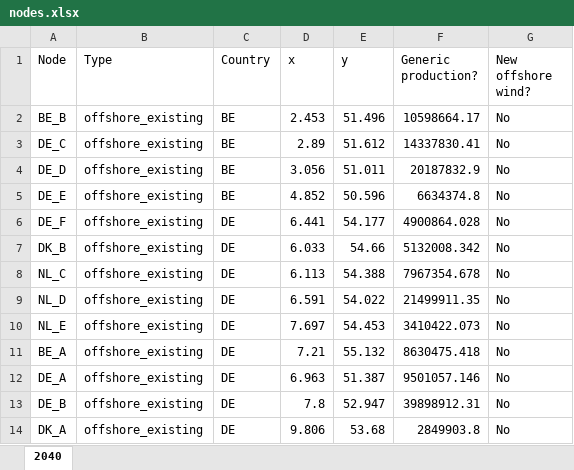
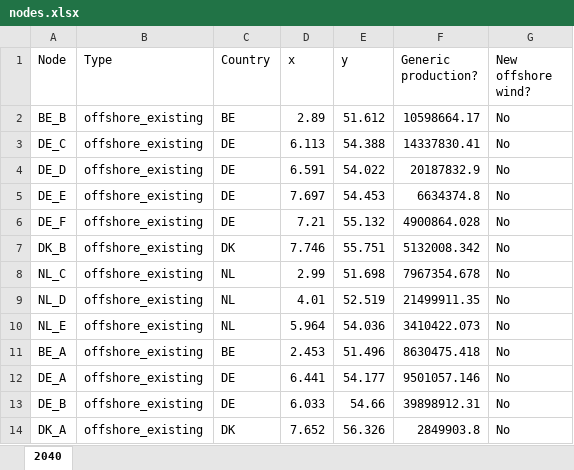
Before and after one commit to UU-ER/AdOpT-NET0_DAC-Offshore, an Excel workbook: dac_offshore/clean_data/nodes/nodes.xlsx, sheet 2040, drawn as a sheet; only a part is shown; values as stored, in another font and other column widths than the file's, no borders; conditional formats not drawn; the diff covers the shown part only; the diff names each change by its address in the sheet, - before the commit and + after, or states it on an @@ line.

Commit message:
Fix country ref and lon/lat iun nodes.xlsx

```diff
--- a/dac_offshore/clean_data/nodes/nodes.xlsx (sheet 2040)
+++ b/dac_offshore/clean_data/nodes/nodes.xlsx (sheet 2040)
-D2 (x): 2.453
+D2 (x): 2.89
-E2 (y): 51.496
+E2 (y): 51.612
-C3:C5 (Country): BE
+C3:C5 (Country): DE
-D3 (x): 2.89
+D3 (x): 6.113
-E3 (y): 51.612
+E3 (y): 54.388
-D4 (x): 3.056
+D4 (x): 6.591
-E4 (y): 51.011
+E4 (y): 54.022
-D5 (x): 4.852
+D5 (x): 7.697
-E5 (y): 50.596
+E5 (y): 54.453
-D6 (x): 6.441
+D6 (x): 7.21
-E6 (y): 54.177
+E6 (y): 55.132
-C7 (Country): DE
+C7 (Country): DK
-D7 (x): 6.033
+D7 (x): 7.746
-E7 (y): 54.66
+E7 (y): 55.751
-C8:C10 (Country): DE
+C8:C10 (Country): NL
-D8 (x): 6.113
+D8 (x): 2.99
-E8 (y): 54.388
+E8 (y): 51.698
-D9 (x): 6.591
+D9 (x): 4.01
-E9 (y): 54.022
+E9 (y): 52.519
-D10 (x): 7.697
+D10 (x): 5.964
-E10 (y): 54.453
+E10 (y): 54.036
-C11 (Country): DE
+C11 (Country): BE
-D11 (x): 7.21
+D11 (x): 2.453
-E11 (y): 55.132
+E11 (y): 51.496
-D12 (x): 6.963
+D12 (x): 6.441
-E12 (y): 51.387
+E12 (y): 54.177
-D13 (x): 7.8
+D13 (x): 6.033
-E13 (y): 52.947
+E13 (y): 54.66
-C14 (Country): DE
+C14 (Country): DK
-D14 (x): 9.806
+D14 (x): 7.652
-E14 (y): 53.68
+E14 (y): 56.326
```
Also changed, not shown: 123 edited cells and cell formats elsewhere in this sheet.
